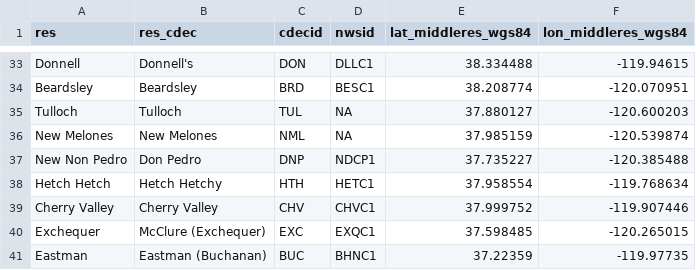
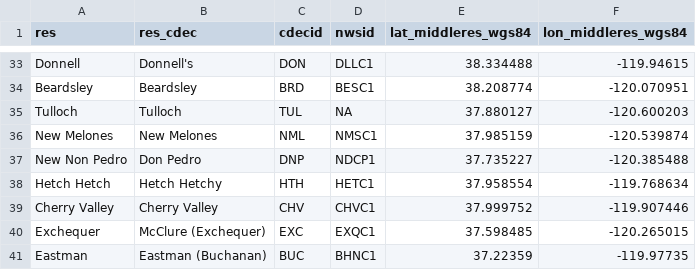
Before and after one commit to dbo99/publicflowvis, a CSV file: cdec_reservoir_coords.csv, drawn as a sheet; only a part is shown, gaps mark what is left out.

Commit message:
Update cdec_reservoir_coords.csv

```diff
--- a/cdec_reservoir_coords.csv
+++ b/cdec_reservoir_coords.csv
@@ -35,3 +35,3 @@ Beardsley, Beardsley,BRD,BESC1,38.208774,-120.070951
 Tulloch, Tulloch,TUL,NA,37.880127,-120.600203
-New Melones, New Melones,NML,NA,37.985159,-120.539874
+New Melones, New Melones,NML,NMSC1,37.985159,-120.539874
 New Non Pedro, Don Pedro,DNP,NDCP1,37.735227,-120.385488
```
